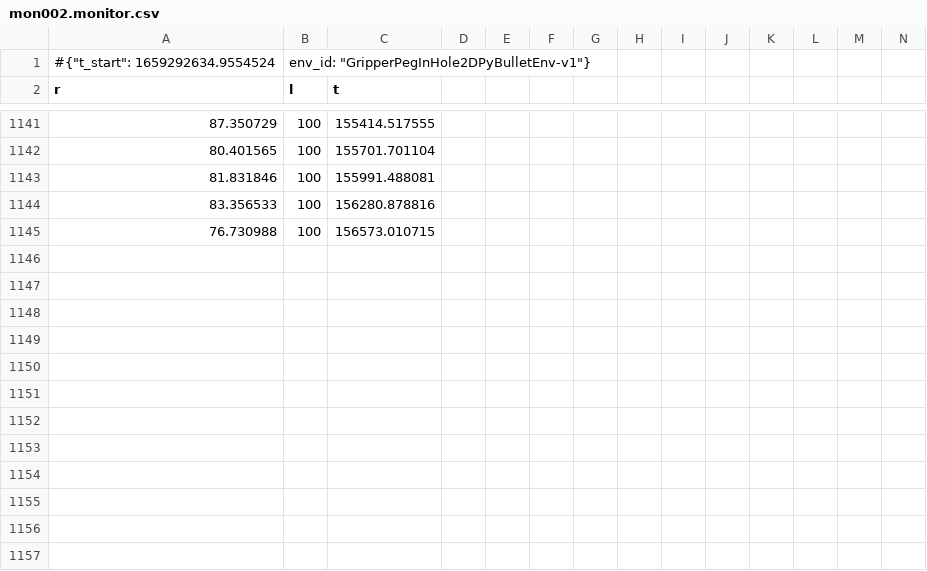
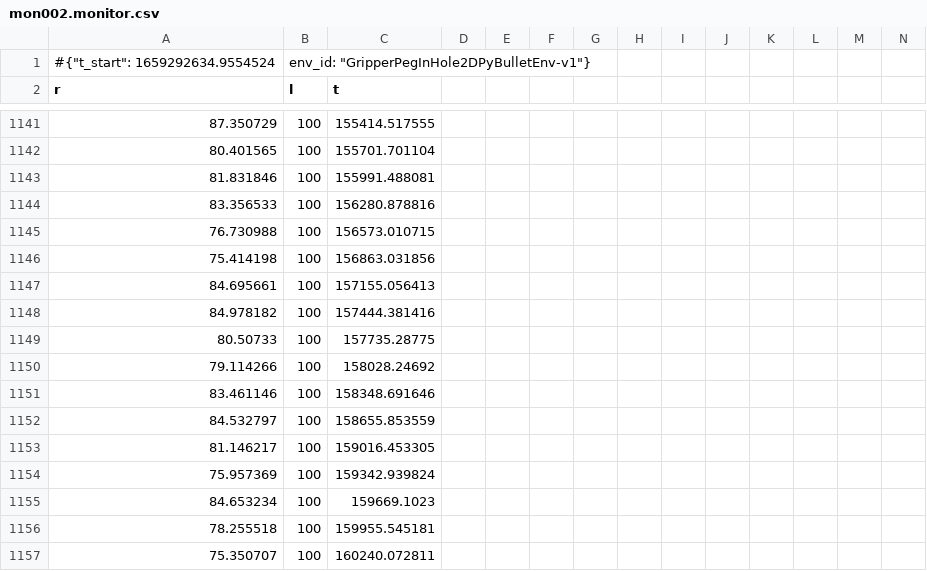
Before and after one commit to PARKBONG/imitation, a CSV file: src/imitation/quickstart/rl/monitor/mon002.monitor.csv, drawn as a sheet; only a part is shown, gaps mark what is left out; rows hold the shown columns only; the diff names each change by its address in the sheet, - before the commit and + after, or states it on an @@ line.

```diff
--- a/src/imitation/quickstart/rl/monitor/mon002.monitor.csv
+++ b/src/imitation/quickstart/rl/monitor/mon002.monitor.csv
+row 1146: 75.414198 | 100 | 156863.031856
+row 1147: 84.695661 | 100 | 157155.056413
+row 1148: 84.978182 | 100 | 157444.381416
+row 1149: 80.50733 | 100 | 157735.28775
+row 1150: 79.114266 | 100 | 158028.24692
+row 1151: 83.461146 | 100 | 158348.691646
+row 1152: 84.532797 | 100 | 158655.853559
+row 1153: 81.146217 | 100 | 159016.453305
+row 1154: 75.957369 | 100 | 159342.939824
+row 1155: 84.653234 | 100 | 159669.1023
+row 1156: 78.255518 | 100 | 159955.545181
+row 1157: 75.350707 | 100 | 160240.072811
```
Also changed, not shown: src/imitation/quickstart/rl/monitor/mon001.monitor.csv, src/imitation/quickstart/rl/monitor/mon004.monitor.csv, 11 other files.
